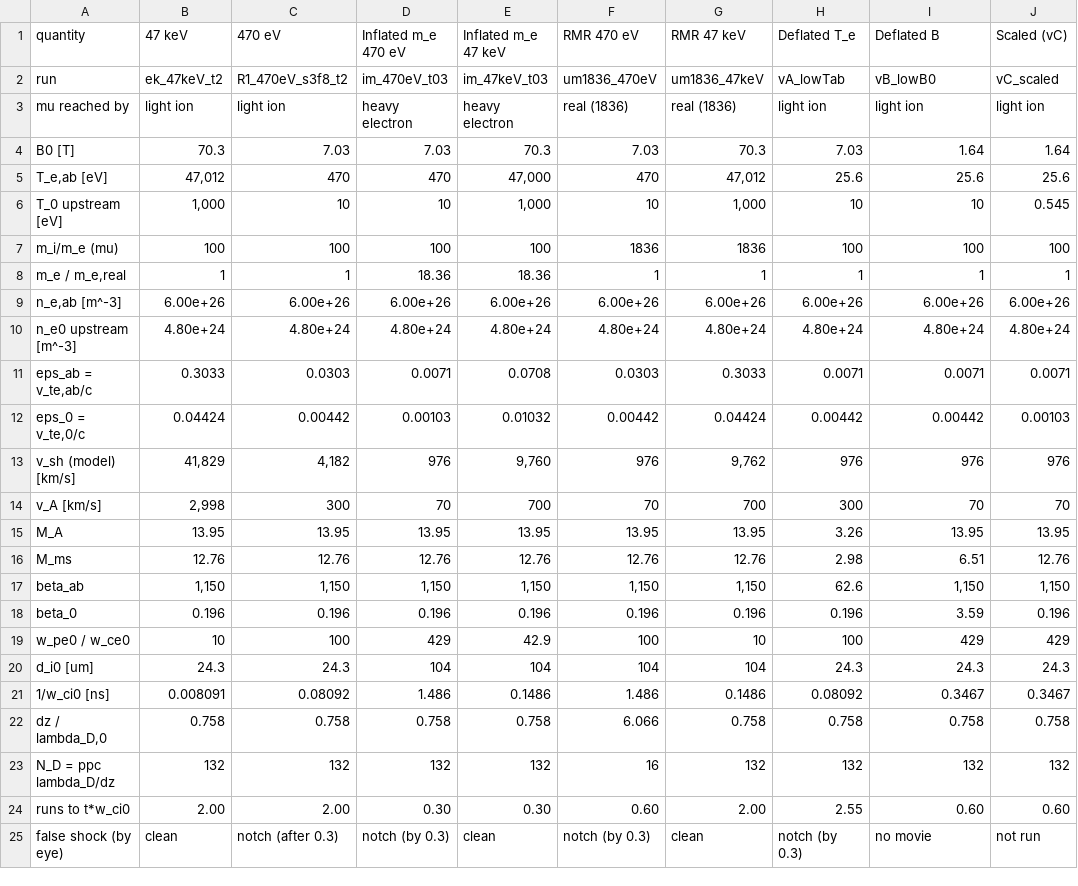
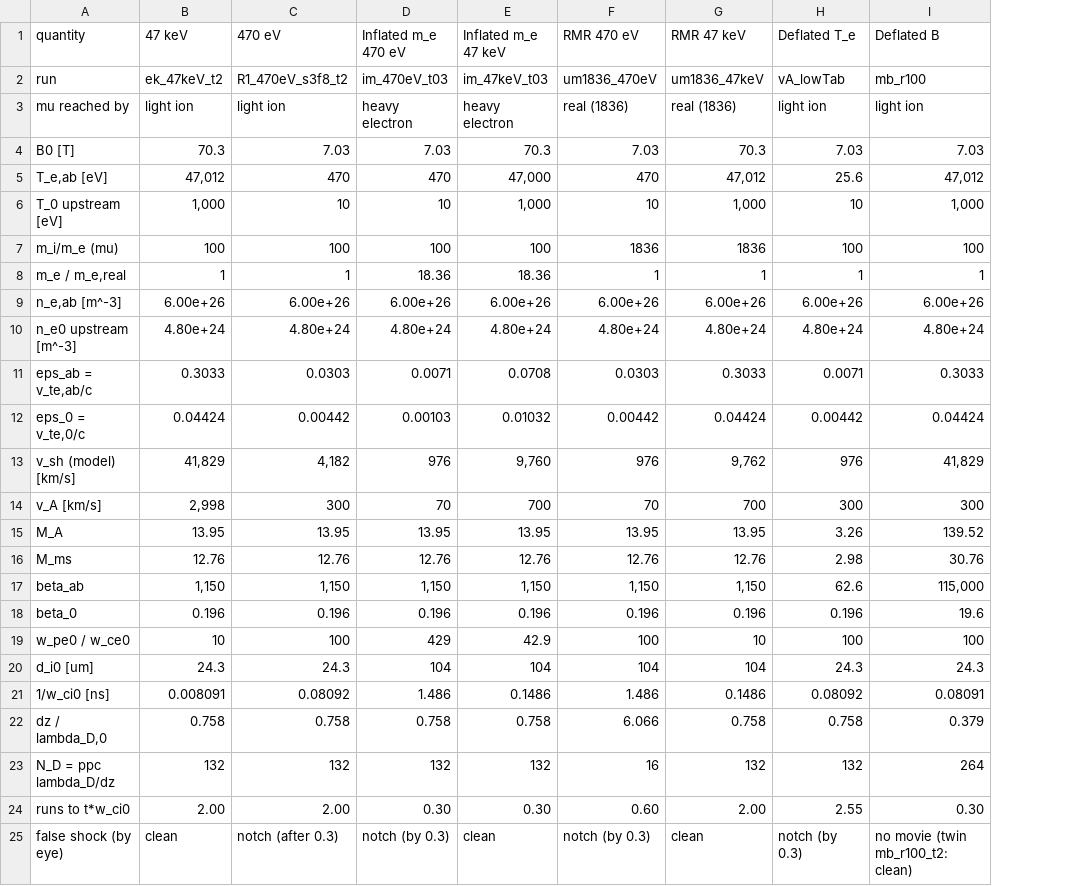
Before and after one commit to HasanHelal429/KinShock2020, a CSV file: runs/FAMILY_SUMMARY.csv, drawn as a sheet; the diff names each change by its address in the sheet, - before the commit and + after, or states it on an @@ line.

```diff
--- a/runs/FAMILY_SUMMARY.csv
+++ b/runs/FAMILY_SUMMARY.csv
-column J (Scaled (vC)), rows 2-25: vC_scaled | light ion | 1.64 | 25.6 | 0.545 | 100 | 1 | 6.00e+26 | 4.80e+24 | 0.0071 | 0.00103 | 976 | 70 | 13.95 | 12.76 | 1,150 | 0.196 | 429 | 24.3 | 0.3467 | 0.758 | 132 | 0.60 | not run
-I2 (Deflated B): vB_lowB0
+I2 (Deflated B): mb_r100
-I4 (Deflated B): 1.64
+I4 (Deflated B): 7.03
-I5 (Deflated B): 25.6
+I5 (Deflated B): 47,012
-I6 (Deflated B): 10
+I6 (Deflated B): 1,000
-I11 (Deflated B): 0.0071
+I11 (Deflated B): 0.3033
-I12 (Deflated B): 0.00442
+I12 (Deflated B): 0.04424
-I13 (Deflated B): 976
+I13 (Deflated B): 41,829
-I14 (Deflated B): 70
+I14 (Deflated B): 300
-I15 (Deflated B): 13.95
+I15 (Deflated B): 139.52
-I16 (Deflated B): 6.51
+I16 (Deflated B): 30.76
-I17 (Deflated B): 1,150
+I17 (Deflated B): 115,000
-I18 (Deflated B): 3.59
+I18 (Deflated B): 19.6
-I19 (Deflated B): 429
+I19 (Deflated B): 100
-I21 (Deflated B): 0.3467
+I21 (Deflated B): 0.08091
-I22 (Deflated B): 0.758
+I22 (Deflated B): 0.379
-I23 (Deflated B): 132
+I23 (Deflated B): 264
-I24 (Deflated B): 0.60
+I24 (Deflated B): 0.30
-I25 (Deflated B): no movie
+I25 (Deflated B): no movie (twin mb_r100_t2: clean)
```
Also changed, not shown: 2 other files.
